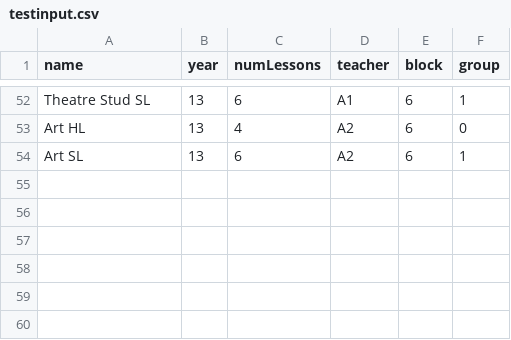
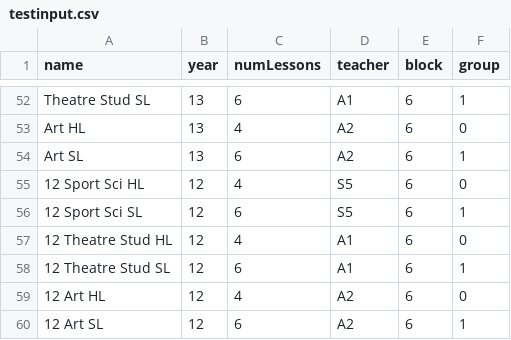
Before and after one commit to Franco-Aparicio/IB-Timetabler, a CSV file: TimetableGenerator/testinput.csv, drawn as a sheet; only a part is shown, gaps mark what is left out; the diff names each change by its address in the sheet, - before the commit and + after, or states it on an @@ line.

```diff
--- a/TimetableGenerator/testinput.csv
+++ b/TimetableGenerator/testinput.csv
+row 55: 12 Sport Sci HL | 12 | 4 | S5 | 6 | 0
+row 56: 12 Sport Sci SL | 12 | 6 | S5 | 6 | 1
+row 57: 12 Theatre Stud HL | 12 | 4 | A1 | 6 | 0
+row 58: 12 Theatre Stud SL | 12 | 6 | A1 | 6 | 1
+row 59: 12 Art HL | 12 | 4 | A2 | 6 | 0
+row 60: 12 Art SL | 12 | 6 | A2 | 6 | 1
```
Also changed, not shown: 17 other files.
